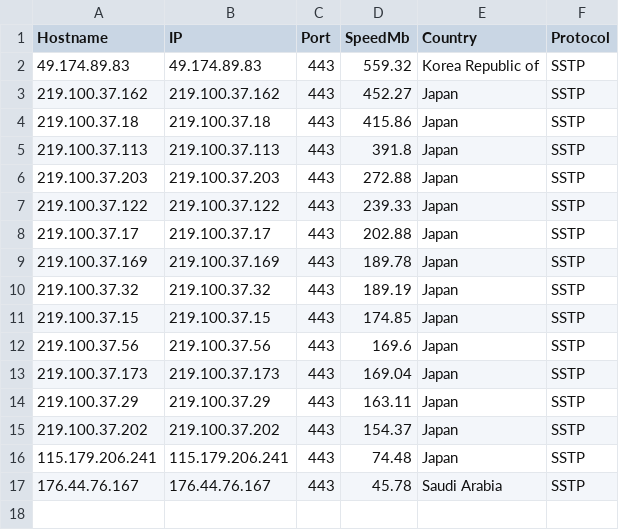
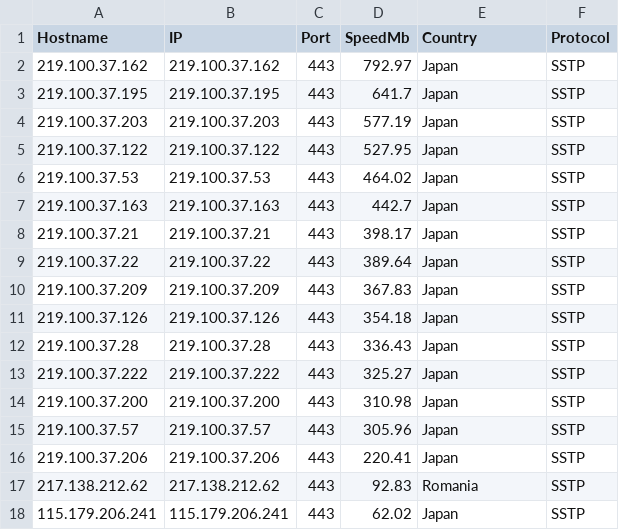
Before and after one commit to hrft/net_tools, a CSV file: vpn_good.csv, drawn as a sheet.

```diff
--- a/vpn_good.csv
+++ b/vpn_good.csv
@@ -1,17 +1,18 @@
 Hostname,IP,Port,SpeedMb,Country,Protocol
-49.174.89.83,49.174.89.83,443,559.32,Korea Republic of,SSTP
-219.100.37.162,219.100.37.162,443,452.27,Japan,SSTP
-219.100.37.18,219.100.37.18,443,415.86,Japan,SSTP
-219.100.37.113,219.100.37.113,443,391.8,Japan,SSTP
-219.100.37.203,219.100.37.203,443,272.88,Japan,SSTP
-219.100.37.122,219.100.37.122,443,239.33,Japan,SSTP
-219.100.37.17,219.100.37.17,443,202.88,Japan,SSTP
-219.100.37.169,219.100.37.169,443,189.78,Japan,SSTP
-219.100.37.32,219.100.37.32,443,189.19,Japan,SSTP
-219.100.37.15,219.100.37.15,443,174.85,Japan,SSTP
-219.100.37.56,219.100.37.56,443,169.6,Japan,SSTP
-219.100.37.173,219.100.37.173,443,169.04,Japan,SSTP
-219.100.37.29,219.100.37.29,443,163.11,Japan,SSTP
-219.100.37.202,219.100.37.202,443,154.37,Japan,SSTP
-115.179.206.241,115.179.206.241,443,74.48,Japan,SSTP
-176.44.76.167,176.44.76.167,443,45.78,Saudi Arabia,SSTP
+219.100.37.162,219.100.37.162,443,792.97,Japan,SSTP
+219.100.37.195,219.100.37.195,443,641.7,Japan,SSTP
+219.100.37.203,219.100.37.203,443,577.19,Japan,SSTP
+219.100.37.122,219.100.37.122,443,527.95,Japan,SSTP
+219.100.37.53,219.100.37.53,443,464.02,Japan,SSTP
+219.100.37.163,219.100.37.163,443,442.7,Japan,SSTP
+219.100.37.21,219.100.37.21,443,398.17,Japan,SSTP
+219.100.37.22,219.100.37.22,443,389.64,Japan,SSTP
+219.100.37.209,219.100.37.209,443,367.83,Japan,SSTP
+219.100.37.126,219.100.37.126,443,354.18,Japan,SSTP
+219.100.37.28,219.100.37.28,443,336.43,Japan,SSTP
+219.100.37.222,219.100.37.222,443,325.27,Japan,SSTP
+219.100.37.200,219.100.37.200,443,310.98,Japan,SSTP
+219.100.37.57,219.100.37.57,443,305.96,Japan,SSTP
+219.100.37.206,219.100.37.206,443,220.41,Japan,SSTP
+217.138.212.62,217.138.212.62,443,92.83,Romania,SSTP
+115.179.206.241,115.179.206.241,443,62.02,Japan,SSTP
```
Also changed, not shown: 2 other files.
